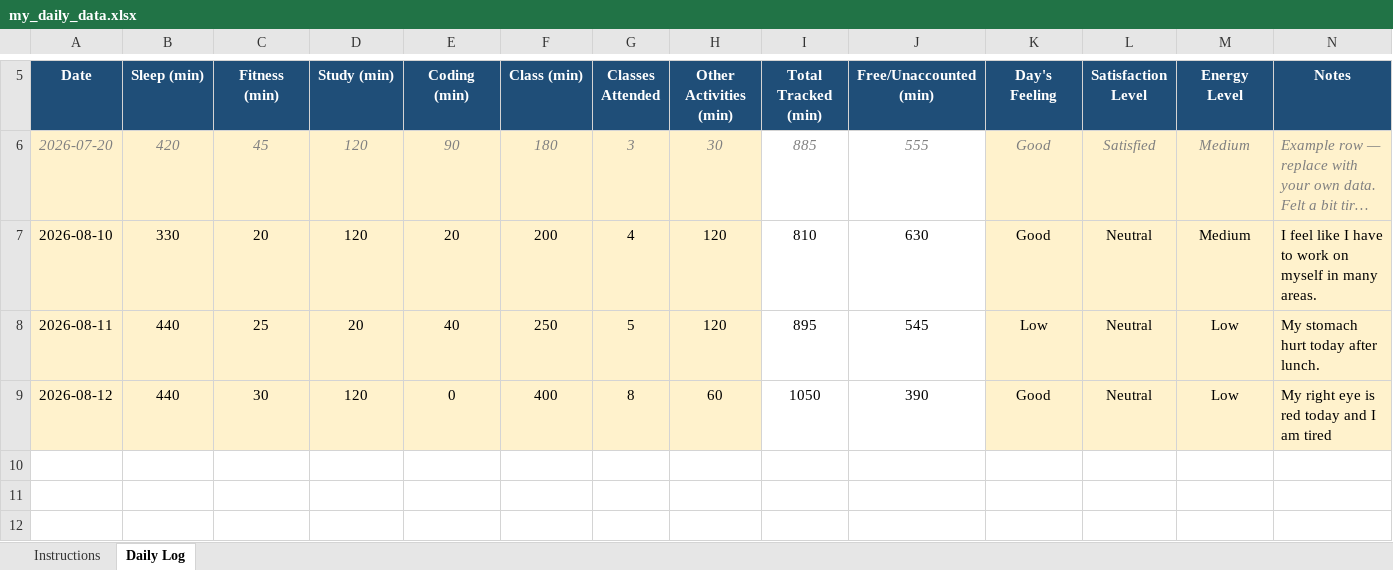
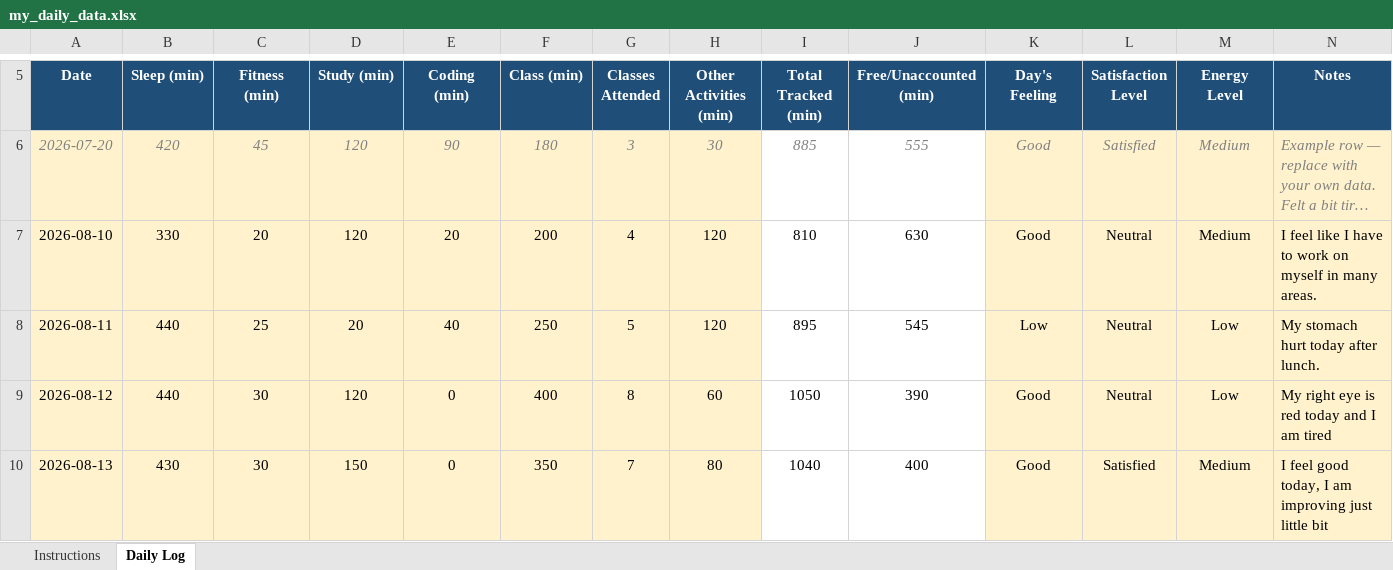
Before and after one commit to Aman911kumar/MY-DATA-CAP776-12600821, an Excel workbook: my_daily_data.xlsx, sheet Daily Log, drawn as a sheet; only a part is shown, gaps mark what is left out; long unchanged cells end in …; values as stored, in another font and other column widths than the file's, no borders; conditional formats not drawn; the diff names each change by its address in the sheet, - before the commit and + after, or states it on an @@ line.

Commit message:
4th day

```diff
--- a/my_daily_data.xlsx (sheet Daily Log)
+++ b/my_daily_data.xlsx (sheet Daily Log)
+row 10: 2026-08-13 | 430 | 30 | 150 | 0 | 350 | 7 | 80 | 1040 | 400 | Good | Satisfied | Medium | I feel good today, I am improving just little bit
```
